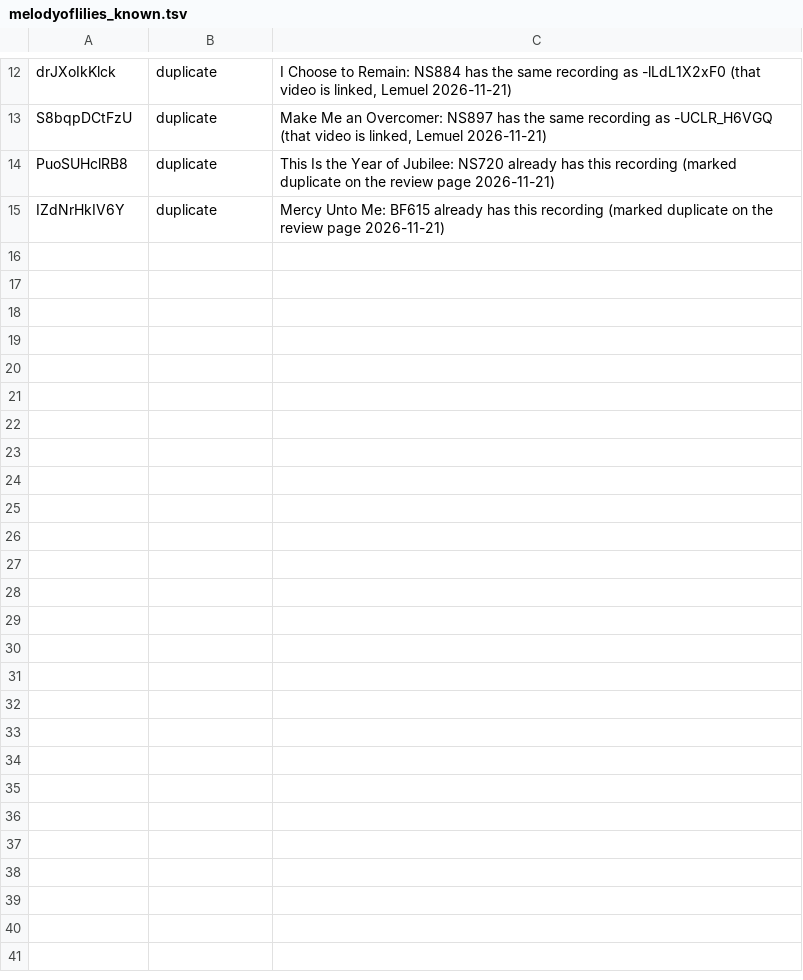
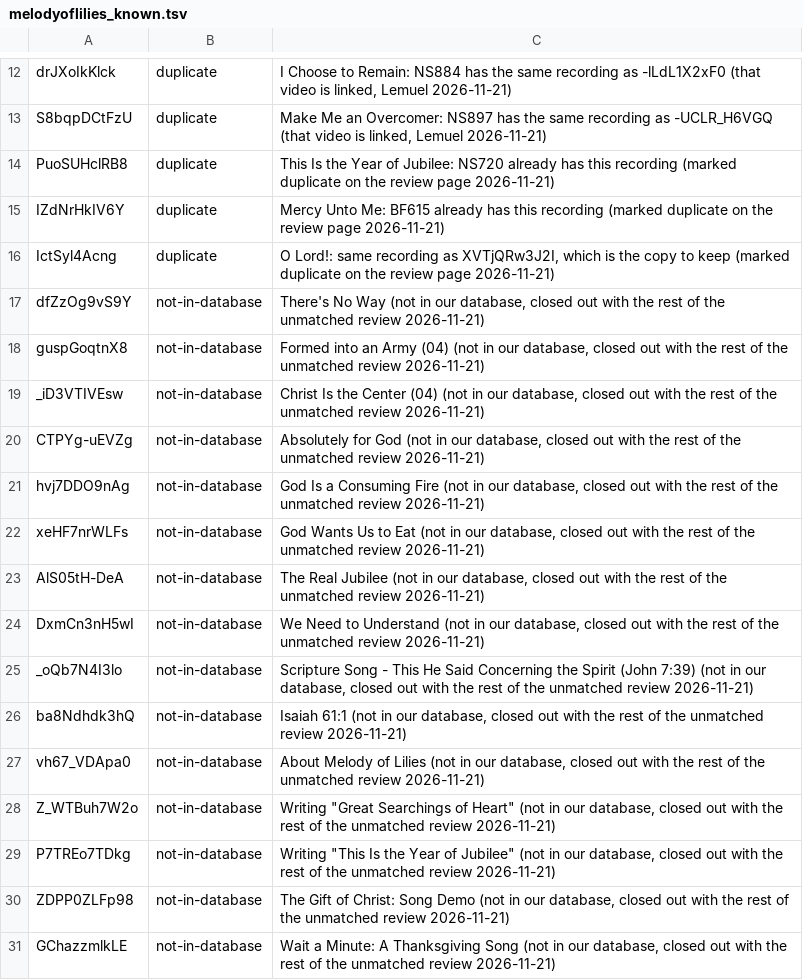
Before and after one commit to lemuelinchrist/hymnsforandroid, a TSV file: tools/youtube-monitor/melodyoflilies_known.tsv, drawn as a sheet; only a part is shown, gaps mark what is left out.

```diff
--- a/tools/youtube-monitor/melodyoflilies_known.tsv
+++ b/tools/youtube-monitor/melodyoflilies_known.tsv
@@ -15 +15,17 @@ PuoSUHclRB8	duplicate	This Is the Year of Jubilee: NS720 already has this record
 IZdNrHkIV6Y	duplicate	Mercy Unto Me: BF615 already has this recording (marked duplicate on the review page 2026-11-21)
+IctSyl4Acng	duplicate	O Lord!: same recording as XVTjQRw3J2I, which is the copy to keep (marked duplicate on the review page 2026-11-21)
+dfZzOg9vS9Y	not-in-database	There's No Way (not in our database, closed out with the rest of the unmatched review 2026-11-21)
+guspGoqtnX8	not-in-database	Formed into an Army (04) (not in our database, closed out with the rest of the unmatched review 2026-11-21)
+_iD3VTIVEsw	not-in-database	Christ Is the Center (04) (not in our database, closed out with the rest of the unmatched review 2026-11-21)
+CTPYg-uEVZg	not-in-database	Absolutely for God (not in our database, closed out with the rest of the unmatched review 2026-11-21)
+hvj7DDO9nAg	not-in-database	God Is a Consuming Fire (not in our database, closed out with the rest of the unmatched review 2026-11-21)
+xeHF7nrWLFs	not-in-database	God Wants Us to Eat (not in our database, closed out with the rest of the unmatched review 2026-11-21)
+AlS05tH-DeA	not-in-database	The Real Jubilee (not in our database, closed out with the rest of the unmatched review 2026-11-21)
+DxmCn3nH5wI	not-in-database	We Need to Understand (not in our database, closed out with the rest of the unmatched review 2026-11-21)
+_oQb7N4I3lo	not-in-database	Scripture Song - This He Said Concerning the Spirit (John 7:39) (not in our database, closed out with the rest of the unmatched review 2026-11-21)
+ba8Ndhdk3hQ	not-in-database	Isaiah 61:1 (not in our database, closed out with the rest of the unmatched review 2026-11-21)
+vh67_VDApa0	not-in-database	About Melody of Lilies (not in our database, closed out with the rest of the unmatched review 2026-11-21)
+Z_WTBuh7W2o	not-in-database	"Writing ""Great Searchings of Heart""" (not in our database, closed out with the rest of the unmatched review 2026-11-21)
+P7TREo7TDkg	not-in-database	"Writing ""This Is the Year of Jubilee""" (not in our database, closed out with the rest of the unmatched review 2026-11-21)
+ZDPP0ZLFp98	not-in-database	The Gift of Christ: Song Demo (not in our database, closed out with the rest of the unmatched review 2026-11-21)
+GChazzmlkLE	not-in-database	Wait a Minute:  A Thanksgiving Song (not in our database, closed out with the rest of the unmatched review 2026-11-21)
```
Also changed, not shown: 10 other files.
